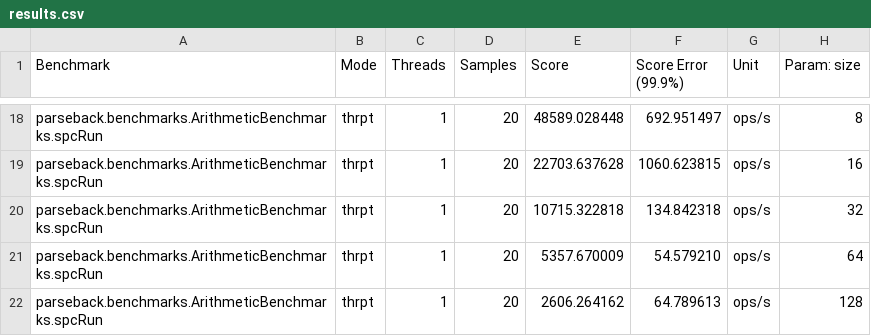
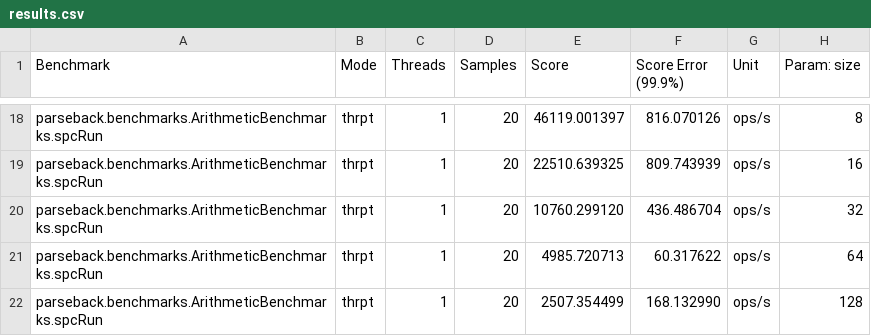
Before and after one commit to djspiewak/parseback, a CSV file: benchmarks/results.csv, drawn as a sheet; only a part is shown, gaps mark what is left out; the diff covers the shown part only.

```diff
--- a/benchmarks/results.csv
+++ b/benchmarks/results.csv
@@ -18,5 +18,5 @@
-"parseback.benchmarks.ArithmeticBenchmarks.spcRun","thrpt",1,20,48589.028448,692.951497,"ops/s",8
-"parseback.benchmarks.ArithmeticBenchmarks.spcRun","thrpt",1,20,22703.637628,1060.623815,"ops/s",16
-"parseback.benchmarks.ArithmeticBenchmarks.spcRun","thrpt",1,20,10715.322818,134.842318,"ops/s",32
-"parseback.benchmarks.ArithmeticBenchmarks.spcRun","thrpt",1,20,5357.670009,54.579210,"ops/s",64
-"parseback.benchmarks.ArithmeticBenchmarks.spcRun","thrpt",1,20,2606.264162,64.789613,"ops/s",128
+"parseback.benchmarks.ArithmeticBenchmarks.spcRun","thrpt",1,20,46119.001397,816.070126,"ops/s",8
+"parseback.benchmarks.ArithmeticBenchmarks.spcRun","thrpt",1,20,22510.639325,809.743939,"ops/s",16
+"parseback.benchmarks.ArithmeticBenchmarks.spcRun","thrpt",1,20,10760.299120,436.486704,"ops/s",32
+"parseback.benchmarks.ArithmeticBenchmarks.spcRun","thrpt",1,20,4985.720713,60.317622,"ops/s",64
+"parseback.benchmarks.ArithmeticBenchmarks.spcRun","thrpt",1,20,2507.354499,168.132990,"ops/s",128
```
Also changed, not shown: 32 edited cells elsewhere in this file.
